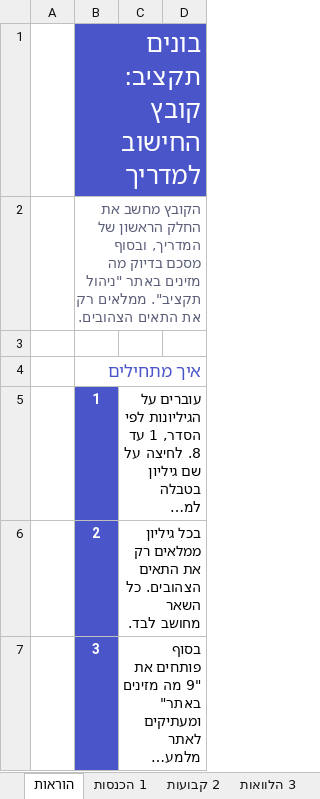
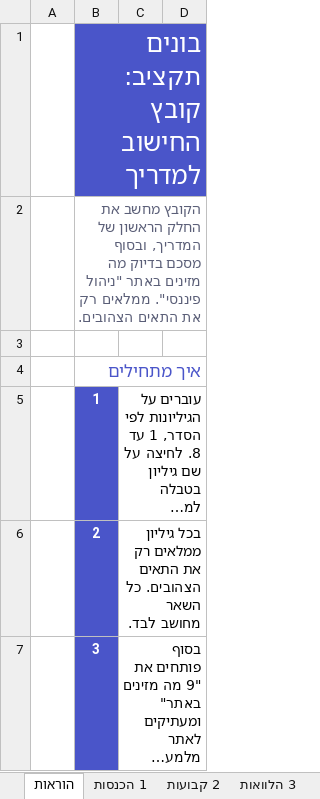
Before and after one commit to nihul-taktziv/maatafot, an Excel workbook: budget-planning.xlsx, sheet הוראות, drawn as a sheet; only a part is shown; long unchanged cells end in …; values as stored, in another font and other column widths than the file's, no borders; the diff names each change by its address in the sheet, - before the commit and + after, or states it on an @@ line.

```diff
--- a/budget-planning.xlsx (sheet הוראות)
+++ b/budget-planning.xlsx (sheet הוראות)
-B2: …באתר "ניהול תקציב". ממלאים רק…
+B2: …באתר "ניהול פיננסי". ממלאים רק…
```
Also changed, not shown: sheet 9 מה מזינים באתר, 13 other files.
